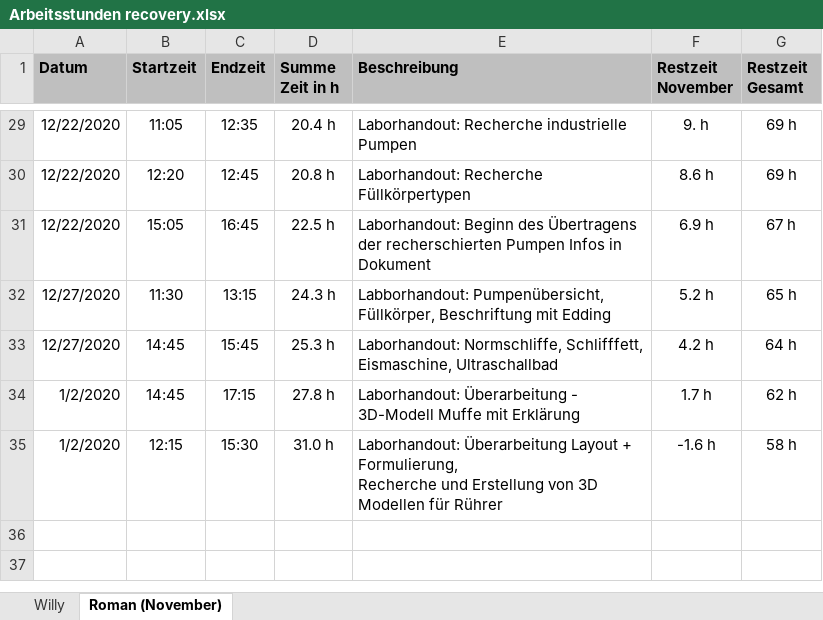
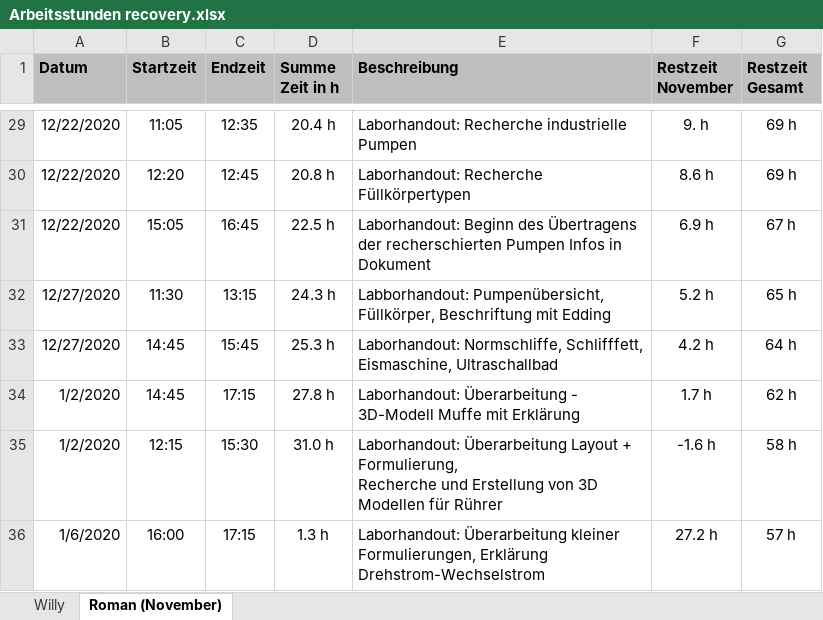
Before and after one commit to daroletibuza/E-Maker, an Excel workbook: Arbeitsstunden recovery.xlsx, sheet Roman (November), drawn as a sheet; only a part is shown, gaps mark what is left out; values as stored, in another font and other column widths than the file's, no borders; the diff names each change by its address in the sheet, - before the commit and + after, or states it on an @@ line.

```diff
--- a/Arbeitsstunden recovery.xlsx (sheet Roman (November))
+++ b/Arbeitsstunden recovery.xlsx (sheet Roman (November))
+row 36: 1/6/2020 | 16:00 | 17:15 | 1.3 h | Laborhandout: Überarbeitung kleiner Formulierungen, Erklärung Drehstrom-Wechselstrom | 27.2 h | 57 h
```
Also changed, not shown: 27 other files.
